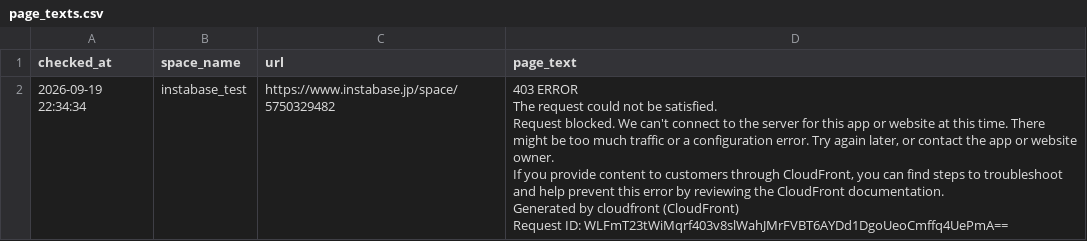
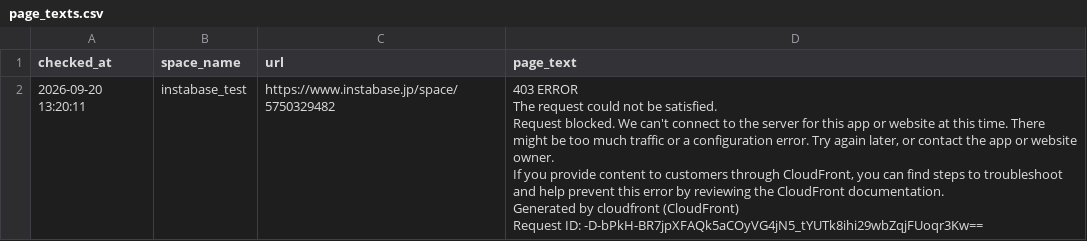
Before and after one commit to Haru-debug-cloud/booking-monitor, a CSV file: page_texts.csv, drawn as a sheet.

```diff
--- a/page_texts.csv
+++ b/page_texts.csv
@@ -1,7 +1,7 @@
 checked_at,space_name,url,page_text
-2026-09-19 22:34:34,instabase_test,https://www.instabase.jp/space/5750329482,"403 ERROR
-The request could not be satisfied.
-Request blocked. We can't connect to the server for this app or website at this time. There might be too much traffic or a configuration error. Try again later, or contact the app or website owner.
-If you provide content to customers through CloudFront, you can find steps to troubleshoot and help prevent this error by reviewing the CloudFront documentation.
-Generated by cloudfront (CloudFront)
-Request ID: WLFmT23tWiMqrf403v8slWahJMrFVBT6AYDd1DgoUeoCmffq4UePmA=="
+2026-09-20 13:20:11,instabase_test,https://www.instabase.jp/space/5750329482,"403 ERROR
+The request could not be satisfied.
+Request blocked. We can't connect to the server for this app or website at this time. There might be too much traffic or a configuration error. Try again later, or contact the app or website owner.
+If you provide content to customers through CloudFront, you can find steps to troubleshoot and help prevent this error by reviewing the CloudFront documentation.
+Generated by cloudfront (CloudFront)
+Request ID: -D-bPkH-BR7jpXFAQk5aCOyVG4jN5_tYUTk8ihi29wbZqjFUoqr3Kw=="
```
